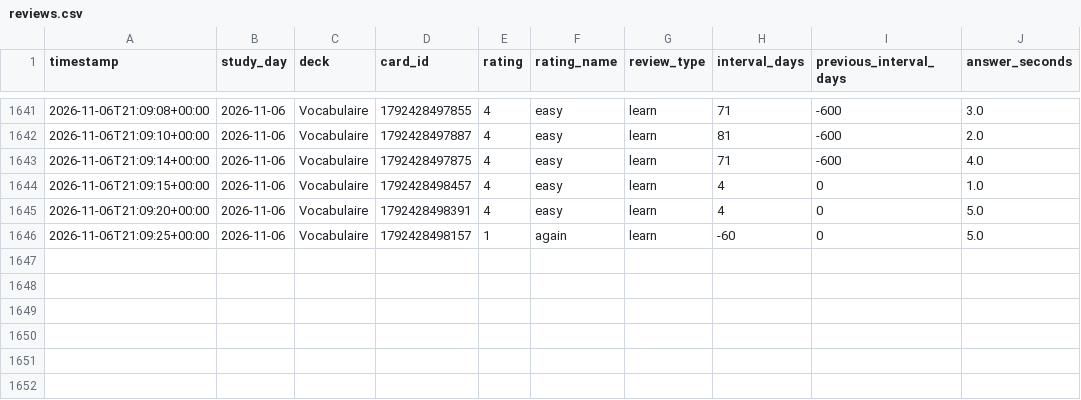
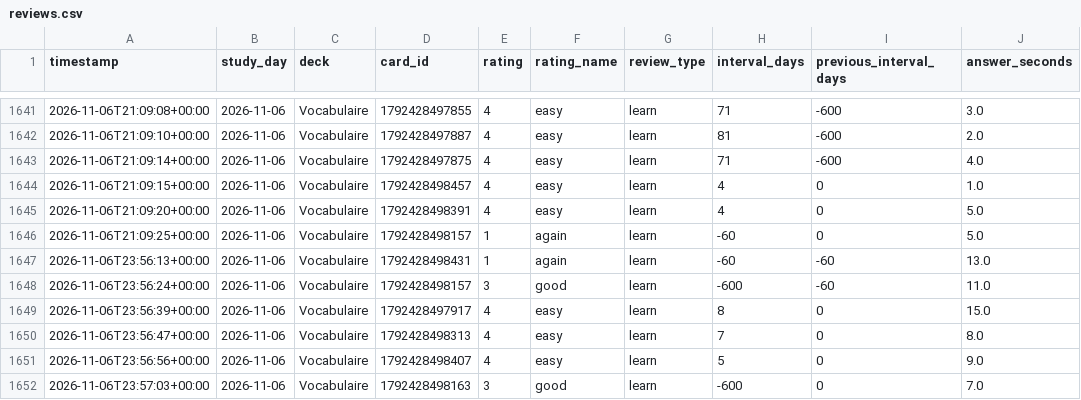
Before and after one commit to khvdovychenko/anki-streak, a CSV file: docs/data/reviews.csv, drawn as a sheet; only a part is shown, gaps mark what is left out.

```diff
--- a/docs/data/reviews.csv
+++ b/docs/data/reviews.csv
@@ -1646 +1646,7 @@ timestamp,study_day,deck,card_id,rating,rating_name,review_type,interval_days,pr
 2026-11-06T21:09:25+00:00,2026-11-06,Vocabulaire,1792428498157,1,again,learn,-60,0,5.0
+2026-11-06T23:56:13+00:00,2026-11-06,Vocabulaire,1792428498431,1,again,learn,-60,-60,13.0
+2026-11-06T23:56:24+00:00,2026-11-06,Vocabulaire,1792428498157,3,good,learn,-600,-60,11.0
+2026-11-06T23:56:39+00:00,2026-11-06,Vocabulaire,1792428497917,4,easy,learn,8,0,15.0
+2026-11-06T23:56:47+00:00,2026-11-06,Vocabulaire,1792428498313,4,easy,learn,7,0,8.0
+2026-11-06T23:56:56+00:00,2026-11-06,Vocabulaire,1792428498407,4,easy,learn,5,0,9.0
+2026-11-06T23:57:03+00:00,2026-11-06,Vocabulaire,1792428498163,3,good,learn,-600,0,7.0
```
Also changed, not shown: 1 other file.
